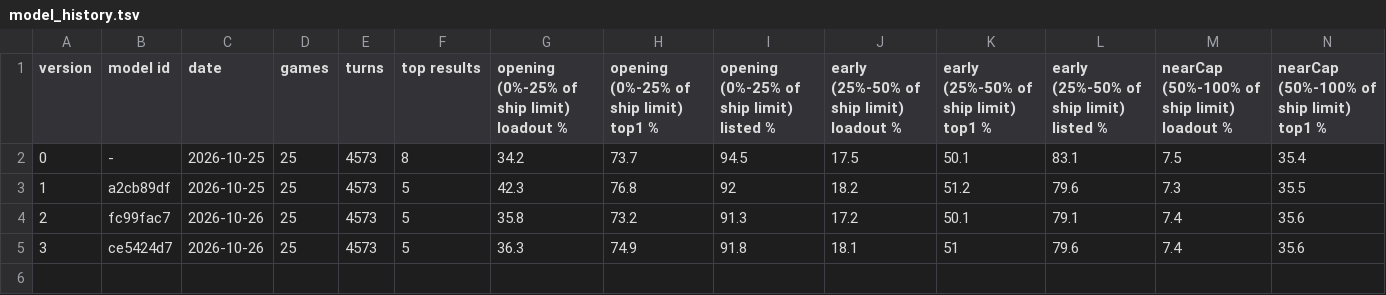
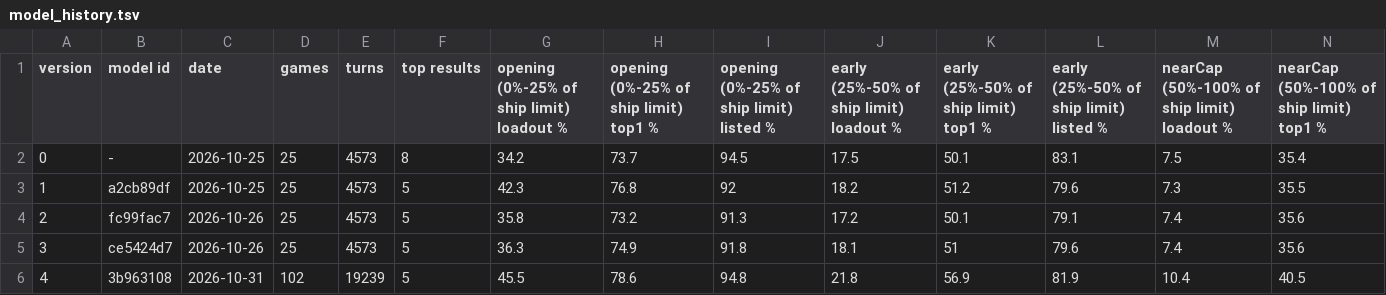
Before and after one commit to sphere300/PlanetsNuEnemyShipListPlugin, a TSV file: tools/model_history.tsv, drawn as a sheet; only a part is shown; rows hold the shown columns only; the diff names each change by its address in the sheet, - before the commit and + after, or states it on an @@ line.

Commit message:
Training the model on significantly more data and changing it to use a better algorithm for slightly better performance (about 10% increase in the early game)

```diff
--- a/tools/model_history.tsv
+++ b/tools/model_history.tsv
+row 6: 4 | 3b963108 | 2026-10-31 | 102 | 19239 | 5 | 45.5 | 78.6 | 94.8 | 21.8 | 56.9 | 81.9 | 10.4 | 40.5
```
Also changed, not shown: 11 other files.
